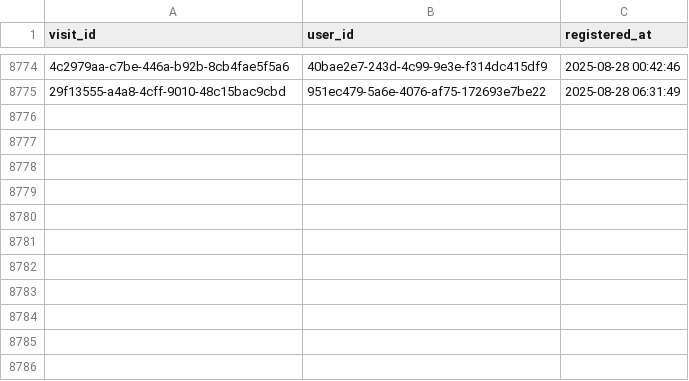
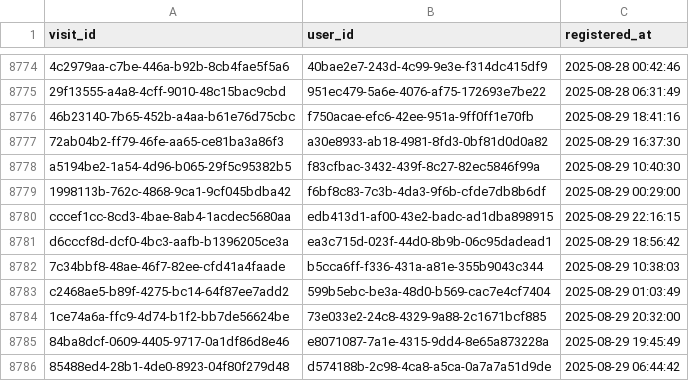
Before and after one commit to ae-wizard/ae-sample-project, a CSV file: models/registrations.csv, drawn as a sheet; only a part is shown, gaps mark what is left out; the diff names each change by its address in the sheet, - before the commit and + after, or states it on an @@ line.

Commit message:
Append 8785 new records to registrations.csv

```diff
--- a/models/registrations.csv
+++ b/models/registrations.csv
+row 8776: 46b23140-7b65-452b-a4aa-b61e76d75cbc | f750acae-efc6-42ee-951a-9ff0ff1e70fb | 2025-08-29 18:41:16
+row 8777: 72ab04b2-ff79-46fe-aa65-ce81ba3a86f3 | a30e8933-ab18-4981-8fd3-0bf81d0d0a82 | 2025-08-29 16:37:30
+row 8778: a5194be2-1a54-4d96-b065-29f5c95382b5 | f83cfbac-3432-439f-8c27-82ec5846f99a | 2025-08-29 10:40:30
+row 8779: 1998113b-762c-4868-9ca1-9cf045bdba42 | f6bf8c83-7c3b-4da3-9f6b-cfde7db8b6df | 2025-08-29 00:29:00
+row 8780: cccef1cc-8cd3-4bae-8ab4-1acdec5680aa | edb413d1-af00-43e2-badc-ad1dba898915 | 2025-08-29 22:16:15
+row 8781: d6cccf8d-dcf0-4bc3-aafb-b1396205ce3a | ea3c715d-023f-44d0-8b9b-06c95dadead1 | 2025-08-29 18:56:42
+row 8782: 7c34bbf8-48ae-46f7-82ee-cfd41a4faade | b5cca6ff-f336-431a-a81e-355b9043c344 | 2025-08-29 10:38:03
+row 8783: c2468ae5-b89f-4275-bc14-64f87ee7add2 | 599b5ebc-be3a-48d0-b569-cac7e4cf7404 | 2025-08-29 01:03:49
+row 8784: 1ce74a6a-ffc9-4d74-b1f2-bb7de56624be | 73e033e2-24c8-4329-9a88-2c1671bcf885 | 2025-08-29 20:32:00
+row 8785: 84ba8dcf-0609-4405-9717-0a1df86d8e46 | e8071087-7a1e-4315-9dd4-8e65a873228a | 2025-08-29 19:45:49
+row 8786: 85488ed4-28b1-4de0-8923-04f80f279d48 | d574188b-2c98-4ca8-a5ca-0a7a7a51d9de | 2025-08-29 06:44:42
```
